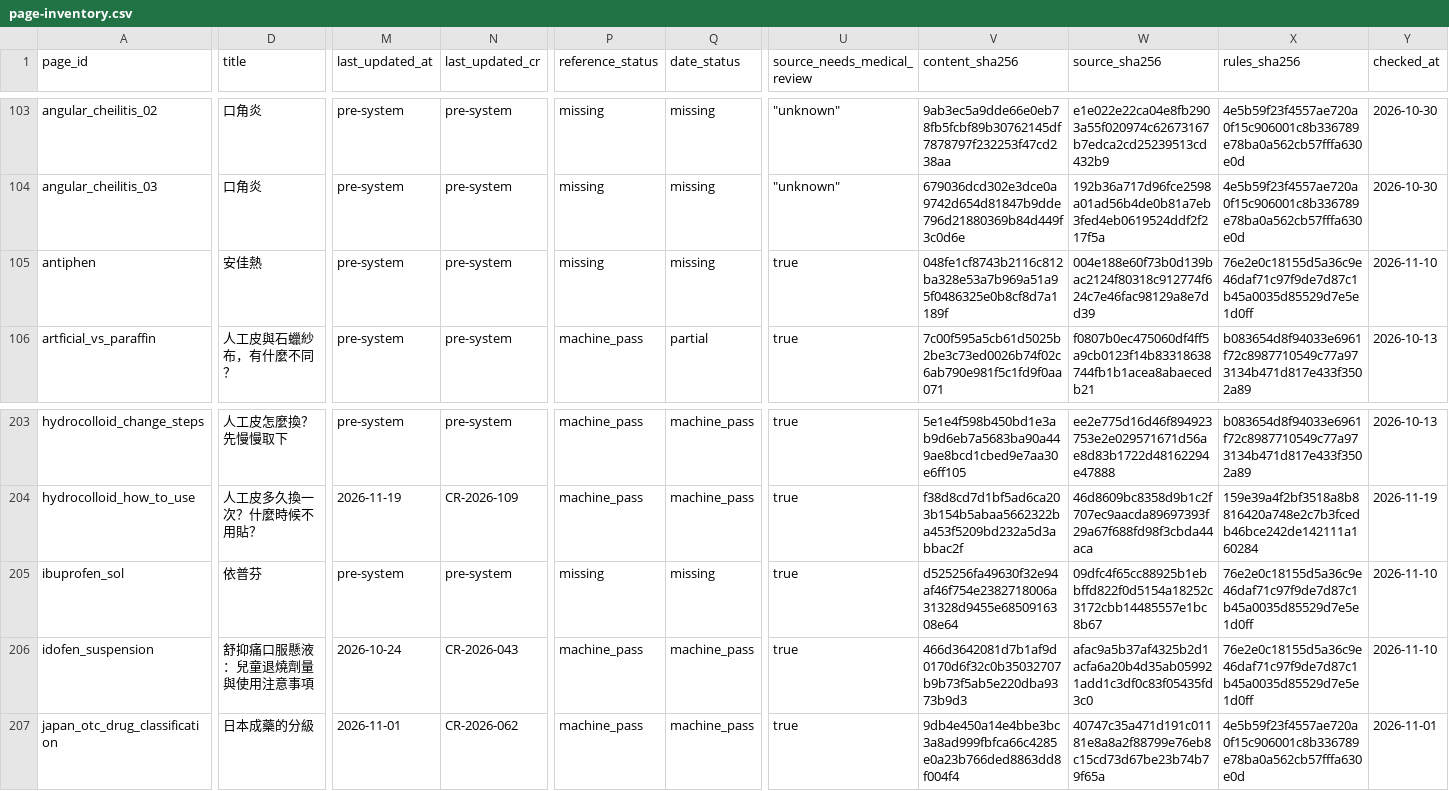
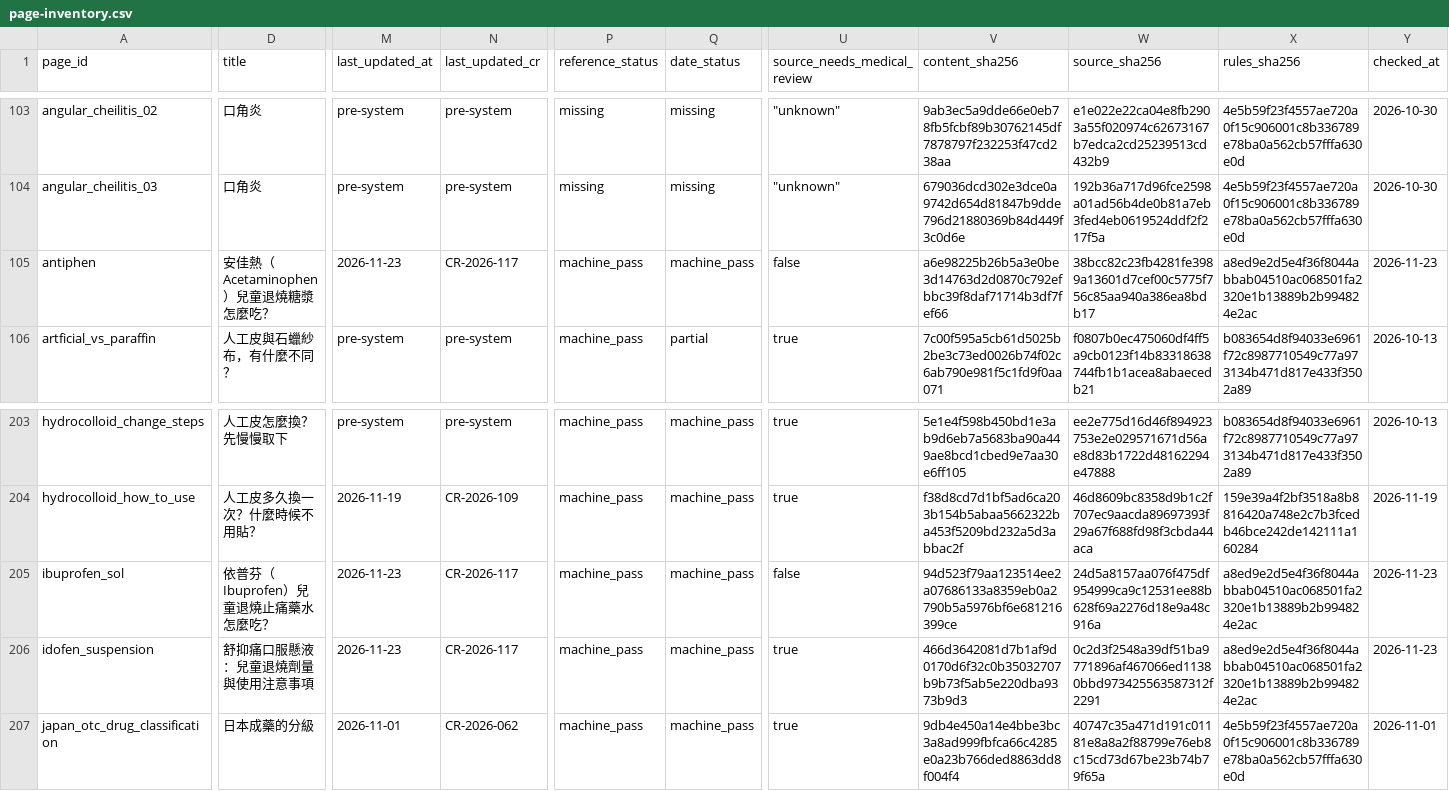
Before and after one commit to liaoweihung/pteduimg, a CSV file: docs/project-management/page-inventory.csv, drawn as a sheet; only a part is shown, gaps mark what is left out; the diff covers the shown part only; the diff names each change by its address in the sheet, - before the commit and + after, or states it on an @@ line.

```diff
--- a/docs/project-management/page-inventory.csv
+++ b/docs/project-management/page-inventory.csv
-D105 (title): 安佳熱
+D105 (title): 安佳熱（Acetaminophen）兒童退燒糖漿怎麼吃？
-M105 (last_updated_at): pre-system
+M105 (last_updated_at): 2026-11-23
-N105 (last_updated_cr): pre-system
+N105 (last_updated_cr): CR-2026-117
-P105 (reference_status): missing
+P105 (reference_status): machine_pass
-Q105 (date_status): missing
+Q105 (date_status): machine_pass
-U105 (source_needs_medical_review): true
+U105 (source_needs_medical_review): false
-V105 (content_sha256): 048fe1cf8743b2116c812ba328e53a7b969a51a95f0486325e0b8cf8d7a1189f
+V105 (content_sha256): a6e98225b26b5a3e0be3d14763d2d0870c792efbbc39f8daf71714b3df7fef66
-W105 (source_sha256): 004e188e60f73b0d139bac2124f80318c912774f624c7e46fac98129a8e7dd39
+W105 (source_sha256): 38bcc82c23fb4281fe3989a13601d7cef00c5775f756c85aa940a386ea8bdb17
-X105 (rules_sha256): 76e2e0c18155d5a36c9e46daf71c97f9de7d87c1b45a0035d85529d7e5e1d0ff
+X105 (rules_sha256): a8ed9e2d5e4f36f8044abbab04510ac068501fa2320e1b13889b2b994824e2ac
-Y105 (checked_at): 2026-11-10
+Y105 (checked_at): 2026-11-23
-D205 (title): 依普芬
+D205 (title): 依普芬（Ibuprofen）兒童退燒止痛藥水怎麼吃？
-M205 (last_updated_at): pre-system
+M205 (last_updated_at): 2026-11-23
-N205 (last_updated_cr): pre-system
+N205 (last_updated_cr): CR-2026-117
-P205 (reference_status): missing
+P205 (reference_status): machine_pass
-Q205 (date_status): missing
+Q205 (date_status): machine_pass
-U205 (source_needs_medical_review): true
+U205 (source_needs_medical_review): false
-V205 (content_sha256): d525256fa49630f32e94af46f754e2382718006a31328d9455e6850916308e64
+V205 (content_sha256): 94d523f79aa123514ee2a07686133a8359eb0a2790b5a5976bf6e681216399ce
-W205 (source_sha256): 09dfc4f65cc88925b1ebbffd822f0d5154a18252c3172cbb14485557e1bc8b67
+W205 (source_sha256): 24d5a8157aa076f475df954999ca9c12531ee88b628f69a2276d18e9a48c916a
-X205:X206 (rules_sha256): 76e2e0c18155d5a36c9e46daf71c97f9de7d87c1b45a0035d85529d7e5e1d0ff
+X205:X206 (rules_sha256): a8ed9e2d5e4f36f8044abbab04510ac068501fa2320e1b13889b2b994824e2ac
-Y205:Y206 (checked_at): 2026-11-10
+Y205:Y206 (checked_at): 2026-11-23
-M206 (last_updated_at): 2026-10-24
+M206 (last_updated_at): 2026-11-23
-N206 (last_updated_cr): CR-2026-043
+N206 (last_updated_cr): CR-2026-117
-W206 (source_sha256): afac9a5b37af4325b2d1acfa6a20b4d35ab059921add1c3df0c83f05435fd3c0
+W206 (source_sha256): 0c2d3f2548a39df51ba9771896af467066ed11380bbd973425563587312f2291
```
Also changed, not shown: 24 edited cells elsewhere in this file, docs/project-management/change-requests.csv, 13 other files.
